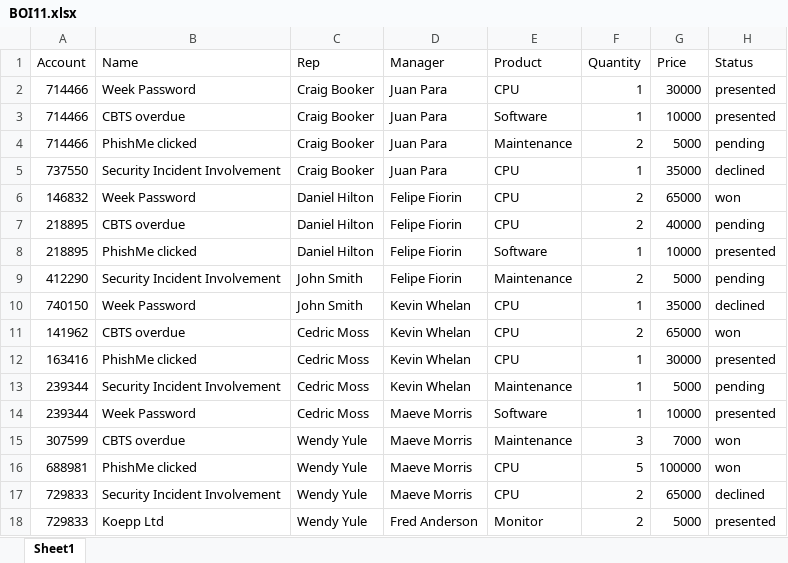
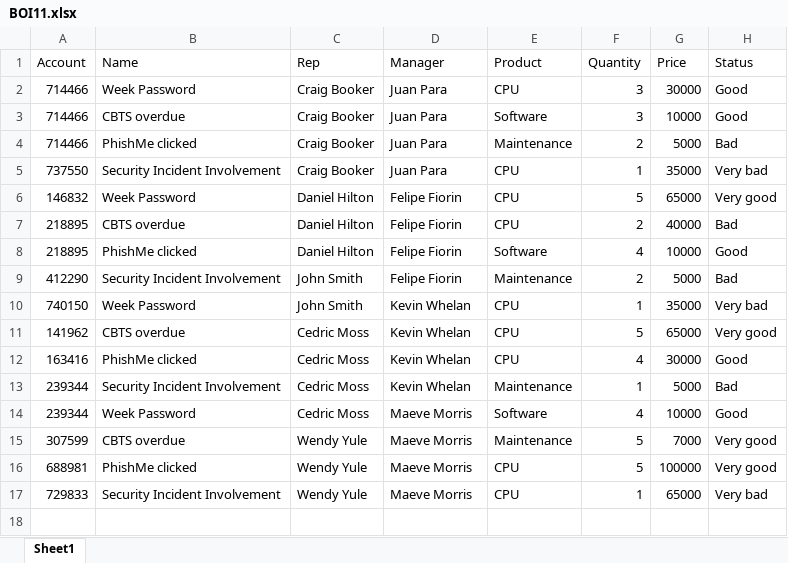
Before and after one commit to JuanParaCatala/BOI-project, an Excel workbook: BOI11.xlsx, sheet Sheet1, drawn as a sheet; values as stored, in another font and other column widths than the file's, no borders; the diff names each change by its address in the sheet, - before the commit and + after, or states it on an @@ line.

Commit message:
Add files via upload

```diff
--- a/BOI11.xlsx (sheet Sheet1)
+++ b/BOI11.xlsx (sheet Sheet1)
-F2:F3 (Quantity): 1
+F2:F3 (Quantity): 3
-H2:H3 (Status): presented
+H2:H3 (Status): Good
-H4 (Status): pending
+H4 (Status): Bad
-H5 (Status): declined
+H5 (Status): Very bad
-F6 (Quantity): 2
+F6 (Quantity): 5
-H6 (Status): won
+H6 (Status): Very good
-H7 (Status): pending
+H7 (Status): Bad
-F8 (Quantity): 1
+F8 (Quantity): 4
-H8 (Status): presented
+H8 (Status): Good
-H9 (Status): pending
+H9 (Status): Bad
-H10 (Status): declined
+H10 (Status): Very bad
-F11 (Quantity): 2
+F11 (Quantity): 5
-H11 (Status): won
+H11 (Status): Very good
-F12 (Quantity): 1
+F12 (Quantity): 4
-H12 (Status): presented
+H12 (Status): Good
-H13 (Status): pending
+H13 (Status): Bad
-F14 (Quantity): 1
+F14 (Quantity): 4
-H14 (Status): presented
+H14 (Status): Good
-F15 (Quantity): 3
+F15 (Quantity): 5
-H15:H16 (Status): won
+H15:H16 (Status): Very good
-F17 (Quantity): 2
+F17 (Quantity): 1
-H17 (Status): declined
+H17 (Status): Very bad
-row 18: 729833 | Koepp Ltd | Wendy Yule | Fred Anderson | Monitor | 2 | 5000 | presented
```
